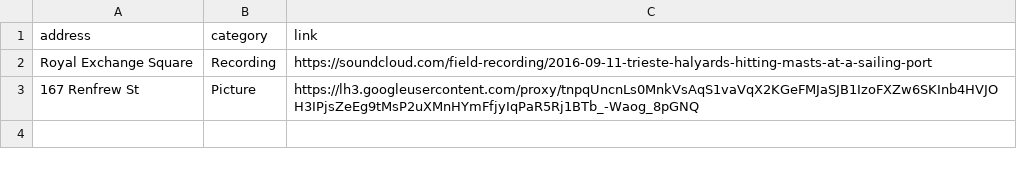
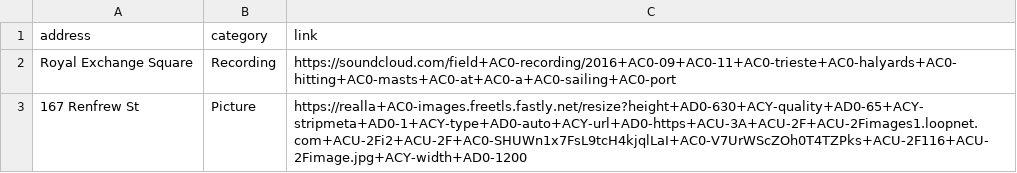
Before and after one commit to ChrisCorrall/Grace-Project, a CSV file: test.csv, drawn as a sheet.

Commit message:
Add files via upload

```diff
--- a/test.csv
+++ b/test.csv
@@ -1,3 +1,3 @@
 address,category,link
-Royal Exchange Square,Recording,https://soundcloud.com/field-recording/2016-09-11-trieste-halyards-hitting-masts-at-a-sailing-port
-167 Renfrew St,Picture,https://lh3.googleusercontent.com/proxy/tnpqUncnLs0MnkVsAqS1vaVqX2KGeFMJaSJB1IzoFXZw6SKInb4HVJOH3IPjsZeEg9tMsP2uXMnHYmFfjyIqPaR5Rj1BTb_-Waog_8pGNQ
+Royal Exchange Square,Recording,https://soundcloud.com/field+AC0-recording/2016+AC0-09+AC0-11+AC0-trieste+AC0-halyards+AC0-hitting+AC0-masts+AC0-at+AC0-a+AC0-sailing+AC0-port
+167 Renfrew St,Picture,https://realla+AC0-images.freetls.fastly.net/resize?height+AD0-630+ACY-quality+AD0-65+ACY-stripmeta+AD0-1+ACY-type+AD0-auto+ACY-url+AD0-https+ACU-3A+ACU-2F+ACU-2Fimages1.loopnet.com+ACU-2Fi2+ACU-2F+AC0-SHUWn1x7FsL9tcH4kjqlLaI+AC0-V7UrWScZOh0T4TZPks+ACU-2F116+ACU-2Fimage.jpg+ACY-width+AD0-1200
```
